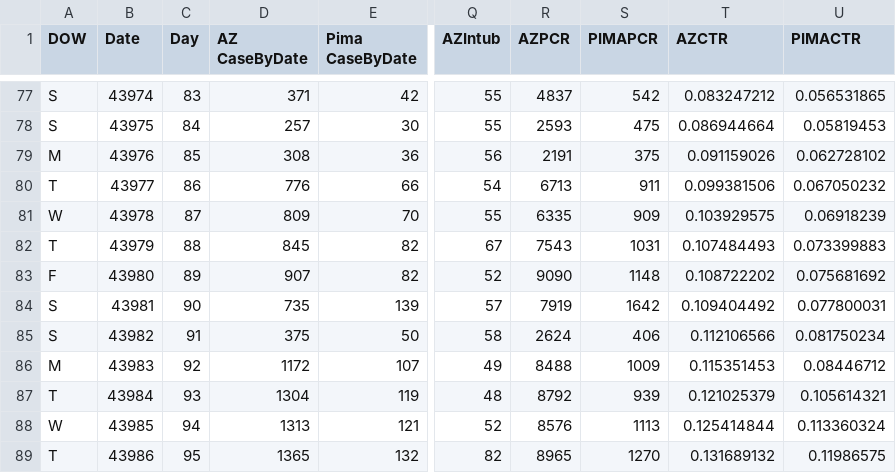
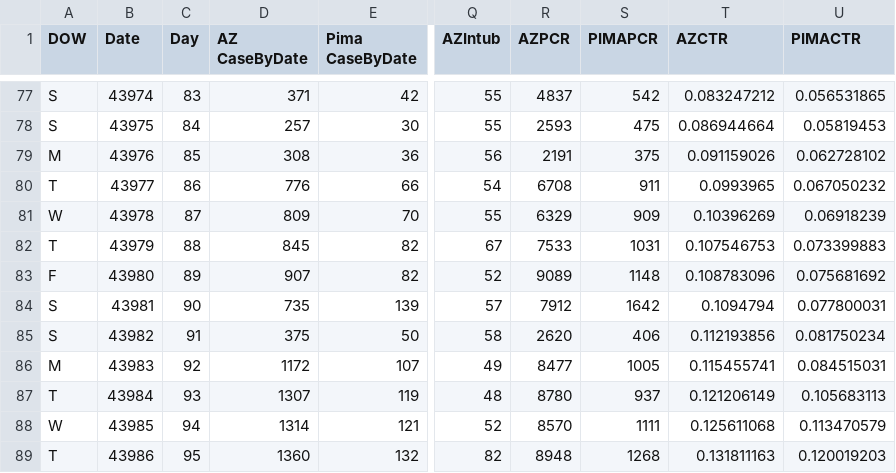
Before and after one commit to ktan2/azcovidgraphs, a CSV file: COVID AZ Pima Cases Simple.csv, drawn as a sheet; only a part is shown, gaps mark what is left out; the diff covers the shown part only; the diff names each change by its address in the sheet, - before the commit and + after, or states it on an @@ line.

Commit message:
06.23.20 Data Update

```diff
--- a/COVID AZ Pima Cases Simple.csv
+++ b/COVID AZ Pima Cases Simple.csv
-R80 (AZPCR): 6713
+R80 (AZPCR): 6708
-T80 (AZCTR): 0.099381506
+T80 (AZCTR): 0.0993965
-R81 (AZPCR): 6335
+R81 (AZPCR): 6329
-T81 (AZCTR): 0.103929575
+T81 (AZCTR): 0.10396269
-R82 (AZPCR): 7543
+R82 (AZPCR): 7533
-T82 (AZCTR): 0.107484493
+T82 (AZCTR): 0.107546753
-R83 (AZPCR): 9090
+R83 (AZPCR): 9089
-T83 (AZCTR): 0.108722202
+T83 (AZCTR): 0.108783096
-R84 (AZPCR): 7919
+R84 (AZPCR): 7912
-T84 (AZCTR): 0.109404492
+T84 (AZCTR): 0.1094794
-R85 (AZPCR): 2624
+R85 (AZPCR): 2620
-T85 (AZCTR): 0.112106566
+T85 (AZCTR): 0.112193856
-R86 (AZPCR): 8488
+R86 (AZPCR): 8477
-S86 (PIMAPCR): 1009
+S86 (PIMAPCR): 1005
-T86 (AZCTR): 0.115351453
+T86 (AZCTR): 0.115455741
-U86 (PIMACTR): 0.08446712
+U86 (PIMACTR): 0.084515031
-D87 (AZ CaseByDate): 1304
+D87 (AZ CaseByDate): 1307
-R87 (AZPCR): 8792
+R87 (AZPCR): 8780
-S87 (PIMAPCR): 939
+S87 (PIMAPCR): 937
-T87 (AZCTR): 0.121025379
+T87 (AZCTR): 0.121206149
-U87 (PIMACTR): 0.105614321
+U87 (PIMACTR): 0.105683113
-D88 (AZ CaseByDate): 1313
+D88 (AZ CaseByDate): 1314
-R88 (AZPCR): 8576
+R88 (AZPCR): 8570
-S88 (PIMAPCR): 1113
+S88 (PIMAPCR): 1111
-T88 (AZCTR): 0.125414844
+T88 (AZCTR): 0.125611068
-U88 (PIMACTR): 0.113360324
+U88 (PIMACTR): 0.113470579
-D89 (AZ CaseByDate): 1365
+D89 (AZ CaseByDate): 1360
-R89 (AZPCR): 8965
+R89 (AZPCR): 8948
-S89 (PIMAPCR): 1270
+S89 (PIMAPCR): 1268
-T89 (AZCTR): 0.131689132
+T89 (AZCTR): 0.131811163
-U89 (PIMACTR): 0.11986575
+U89 (PIMACTR): 0.120019203
```
Also changed, not shown: 108 edited cells elsewhere in this file, 3 other files.
